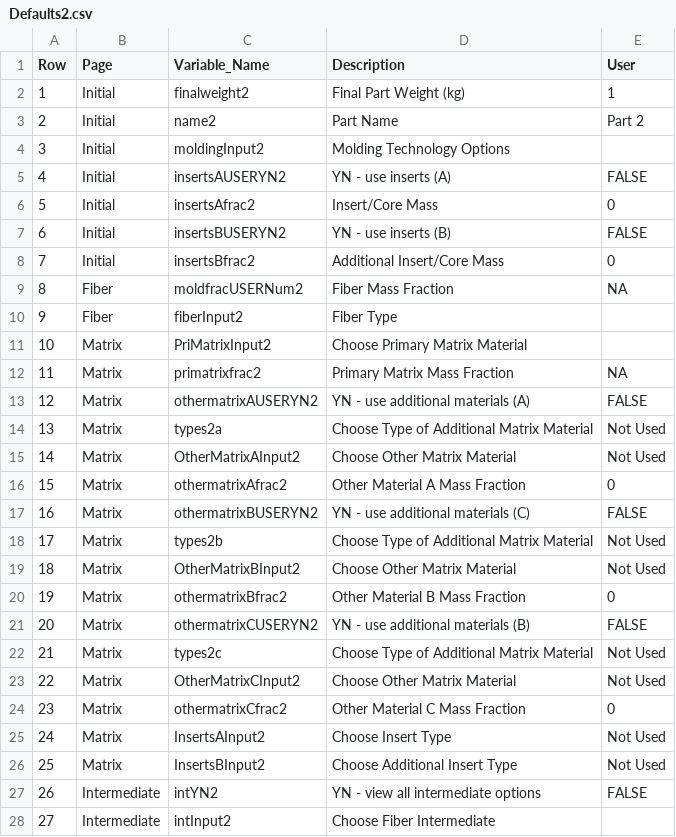
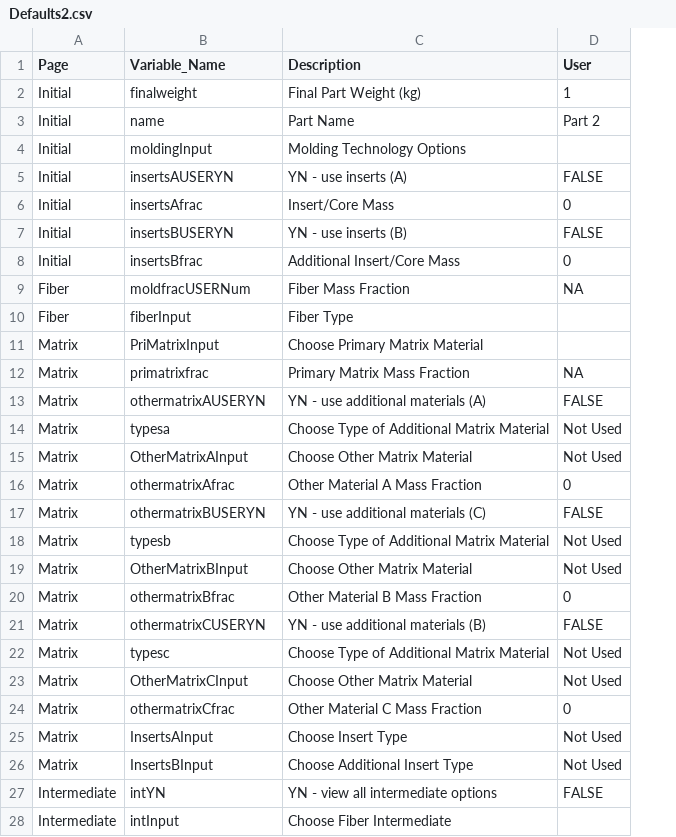
Before and after one commit to koay9f/FRPC-Energy-Estimator, a CSV file: data/Defaults2.csv, drawn as a sheet; only a part is shown; removed rows and columns are numbered as before the commit, all else as after; the diff covers the shown part only; the diff names each change by its address in the sheet, - before the commit and + after, or states it on an @@ line.

Commit message:
Mid point in save capabilities
- Runs can be saved and uploaded
- Custom data can be uploaded but
--- Molding and cureing only repopulate the final energy total
--- User must hit the "Add" button for each

```diff
--- a/data/Defaults2.csv
+++ b/data/Defaults2.csv
-column A (Row), rows 2-28: 1 | 2 | 3 | 4 | 5 | 6 | 7 | 8 | 9 | 10 | 11 | 12 | 13 | 14 | 15 | 16 | 17 | 18 | 19 | 20 | 21 | 22 | 23 | 24 | 25 | 26 | 27
-B2 (Variable_Name): finalweight2
+B2 (Variable_Name): finalweight
-B3 (Variable_Name): name2
+B3 (Variable_Name): name
-B4 (Variable_Name): moldingInput2
+B4 (Variable_Name): moldingInput
-B5 (Variable_Name): insertsAUSERYN2
+B5 (Variable_Name): insertsAUSERYN
-B6 (Variable_Name): insertsAfrac2
+B6 (Variable_Name): insertsAfrac
-B7 (Variable_Name): insertsBUSERYN2
+B7 (Variable_Name): insertsBUSERYN
-B8 (Variable_Name): insertsBfrac2
+B8 (Variable_Name): insertsBfrac
-B9 (Variable_Name): moldfracUSERNum2
+B9 (Variable_Name): moldfracUSERNum
-B10 (Variable_Name): fiberInput2
+B10 (Variable_Name): fiberInput
-B11 (Variable_Name): PriMatrixInput2
+B11 (Variable_Name): PriMatrixInput
-B12 (Variable_Name): primatrixfrac2
+B12 (Variable_Name): primatrixfrac
-B13 (Variable_Name): othermatrixAUSERYN2
+B13 (Variable_Name): othermatrixAUSERYN
-B14 (Variable_Name): types2a
+B14 (Variable_Name): typesa
-B15 (Variable_Name): OtherMatrixAInput2
+B15 (Variable_Name): OtherMatrixAInput
-B16 (Variable_Name): othermatrixAfrac2
+B16 (Variable_Name): othermatrixAfrac
-B17 (Variable_Name): othermatrixBUSERYN2
+B17 (Variable_Name): othermatrixBUSERYN
-B18 (Variable_Name): types2b
+B18 (Variable_Name): typesb
-B19 (Variable_Name): OtherMatrixBInput2
+B19 (Variable_Name): OtherMatrixBInput
-B20 (Variable_Name): othermatrixBfrac2
+B20 (Variable_Name): othermatrixBfrac
-B21 (Variable_Name): othermatrixCUSERYN2
+B21 (Variable_Name): othermatrixCUSERYN
-B22 (Variable_Name): types2c
+B22 (Variable_Name): typesc
-B23 (Variable_Name): OtherMatrixCInput2
+B23 (Variable_Name): OtherMatrixCInput
-B24 (Variable_Name): othermatrixCfrac2
+B24 (Variable_Name): othermatrixCfrac
-B25 (Variable_Name): InsertsAInput2
+B25 (Variable_Name): InsertsAInput
-B26 (Variable_Name): InsertsBInput2
+B26 (Variable_Name): InsertsBInput
-B27 (Variable_Name): intYN2
+B27 (Variable_Name): intYN
-B28 (Variable_Name): intInput2
+B28 (Variable_Name): intInput
```
Also changed, not shown: 9 edited cells elsewhere in this file, data/Defaults1.csv, 5 other files.
